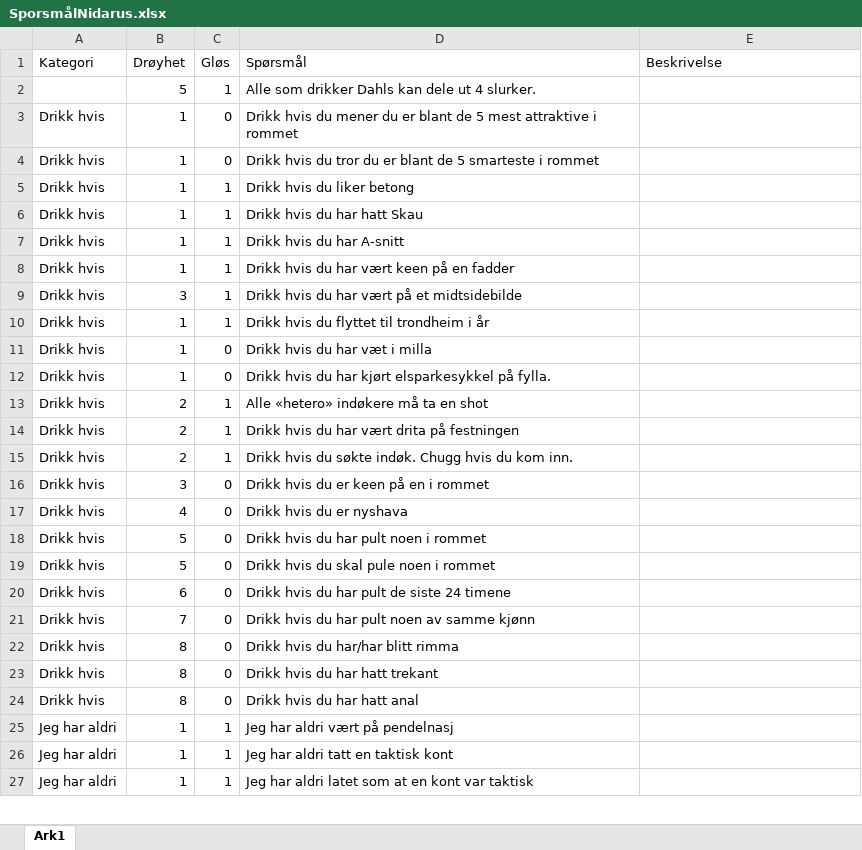
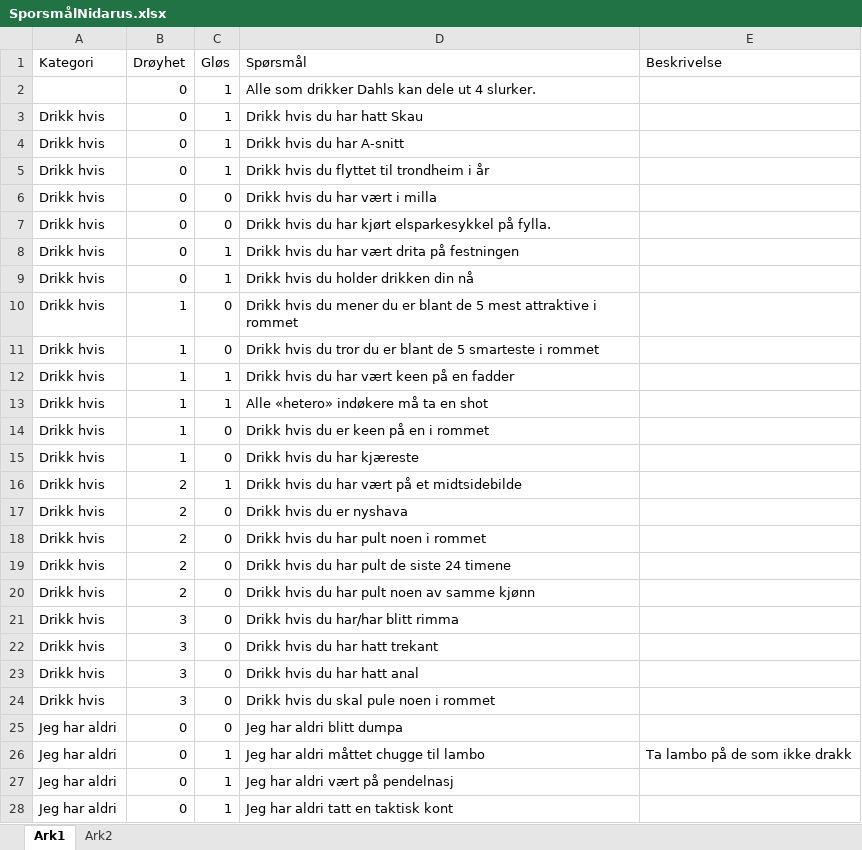
Before and after one commit to Ceciliamoller/drikkelek2022, an Excel workbook: SporsmålNidarus.xlsx, sheet Ark1, drawn as a sheet; only a part is shown; the shorter side is filled out with more unchanged rows; values as stored, in another font and other column widths than the file's, no cell formats; removed rows and columns are numbered as before the commit, all else as after; the diff covers the shown part only; the diff names each change by its address in the sheet, - before the commit and + after, or states it on an @@ line.

```diff
--- a/SporsmålNidarus.xlsx (sheet Ark1)
+++ b/SporsmålNidarus.xlsx (sheet Ark1)
+sheet tab: Ark2
-B2 (Drøyhet): 5
+B2 (Drøyhet): 0
+row 3: Drikk hvis | 0 | 1 | Drikk hvis du har hatt Skau
+row 4: Drikk hvis | 0 | 1 | Drikk hvis du har A-snitt
+row 5: Drikk hvis | 0 | 1 | Drikk hvis du flyttet til trondheim i år
+row 6: Drikk hvis | 0 | 0 | Drikk hvis du har vært i milla
+row 7: Drikk hvis | 0 | 0 | Drikk hvis du har kjørt elsparkesykkel på fylla.
+row 8: Drikk hvis | 0 | 1 | Drikk hvis du har vært drita på festningen
+row 9: Drikk hvis | 0 | 1 | Drikk hvis du holder drikken din nå
-row 5: Drikk hvis | 1 | 1 | Drikk hvis du liker betong
-row 6: Drikk hvis | 1 | 1 | Drikk hvis du har hatt Skau
-row 7: Drikk hvis | 1 | 1 | Drikk hvis du har A-snitt
-row 9: Drikk hvis | 3 | 1 | Drikk hvis du har vært på et midtsidebilde
-D13 (Spørsmål): Drikk hvis du flyttet til trondheim i år
+D13 (Spørsmål): Alle «hetero» indøkere må ta en shot
-D14 (Spørsmål): Drikk hvis du har væt i milla
+D14 (Spørsmål): Drikk hvis du er keen på en i rommet
-D15 (Spørsmål): Drikk hvis du har kjørt elsparkesykkel på fylla.
+D15 (Spørsmål): Drikk hvis du har kjæreste
-row 13: Drikk hvis | 2 | 1 | Alle «hetero» indøkere må ta en shot
-D16 (Spørsmål): Drikk hvis du har vært drita på festningen
+D16 (Spørsmål): Drikk hvis du har vært på et midtsidebilde
-row 15: Drikk hvis | 2 | 1 | Drikk hvis du søkte indøk. Chugg hvis du kom inn.
-row 16: Drikk hvis | 3 | 0 | Drikk hvis du er keen på en i rommet
-B17 (Drøyhet): 4
+B17 (Drøyhet): 2
-B18 (Drøyhet): 5
+B18 (Drøyhet): 2
-row 19: Drikk hvis | 5 | 0 | Drikk hvis du skal pule noen i rommet
-B19 (Drøyhet): 6
+B19 (Drøyhet): 2
-B20 (Drøyhet): 7
+B20 (Drøyhet): 2
-B21:B23 (Drøyhet): 8
+B21:B23 (Drøyhet): 3
+row 24: Drikk hvis | 3 | 0 | Drikk hvis du skal pule noen i rommet
+row 25: Jeg har aldri | 0 | 0 | Jeg har aldri blitt dumpa
+row 26: Jeg har aldri | 0 | 1 | Jeg har aldri måttet chugge til lambo | Ta lambo på de som ikke drakk
-B27:B28 (Drøyhet): 1
+B27:B28 (Drøyhet): 0
```
Also changed, not shown: 36 added rows, 33 removed rows and 81 edited cells elsewhere in this sheet, cell formats, 13 other files.
